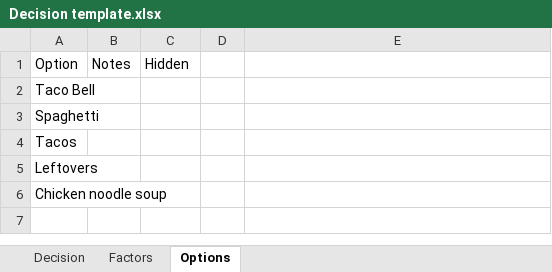
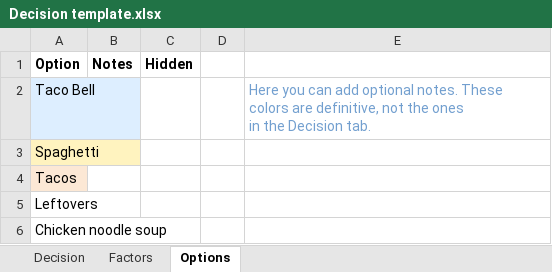
Before and after one commit to smartycope/Factorie, an Excel workbook: src/assets/Decision template.xlsx, sheet Options, drawn as a sheet; values as stored, in another font and other column widths than the file's, no borders; ↵ is a line break in a cell; the diff names each change by its address in the sheet, - before the commit and + after, or states it on an @@ line.

```diff
--- a/src/assets/Decision template.xlsx (sheet Options)
+++ b/src/assets/Decision template.xlsx (sheet Options)
-A1:C1 bold: off
+A1:C1 bold: on
-A2 fill: none
+A2 fill: #DDEEFF
-E2: (empty)
+E2: Here you can add optional notes. These colors are definitive, not the ones ↵ in the Decision tab.
-A3 fill: none
+A3 fill: #FFF3BF
-A4 fill: none
+A4 fill: #FCE8D5
```
Also changed, not shown: sheet Decision, sheet Factors.
